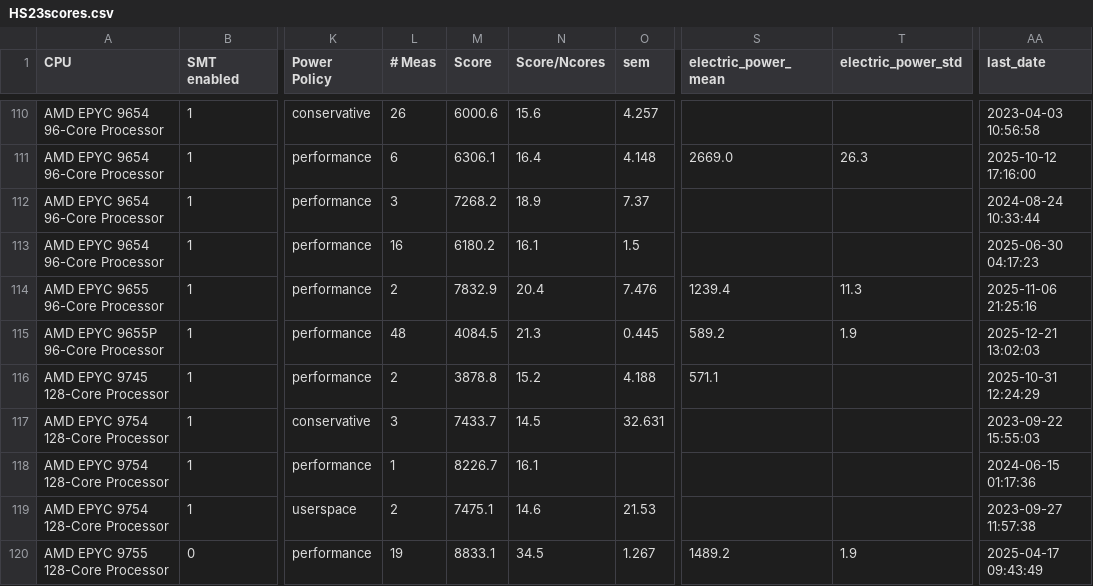
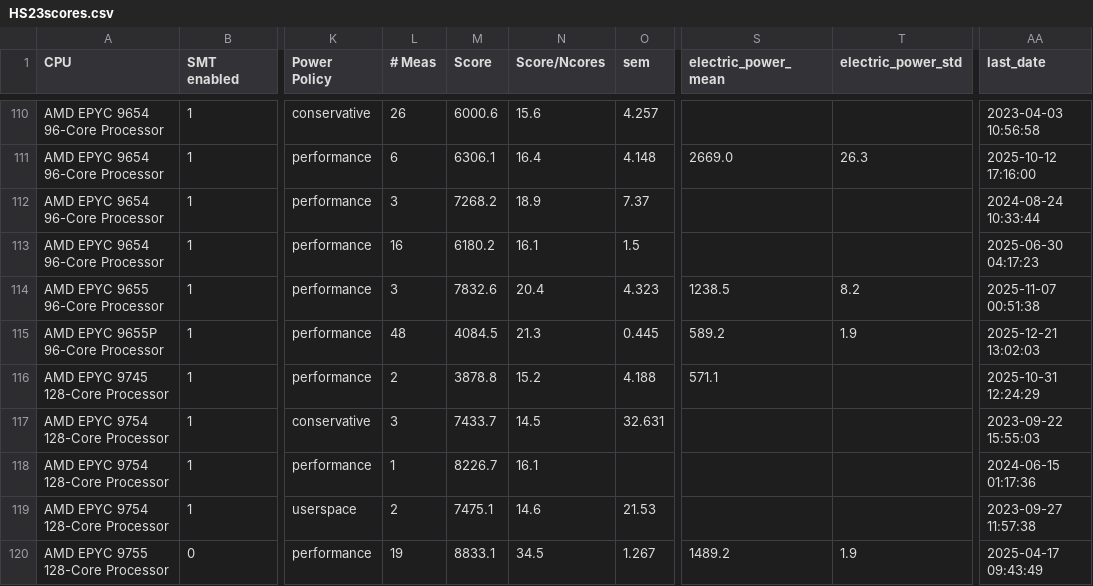
Before and after one commit to HEPiX-Forum/hepix-forum.github.io, a CSV file: _data/HS23scores.csv, drawn as a sheet; only a part is shown, gaps mark what is left out; the diff names each change by its address in the sheet, - before the commit and + after, or states it on an @@ line.

Commit message:
CI job updates HS23 table (https://gitlab.cern.ch/hep-benchmarks/private-tools/-/jobs/67328721)

```diff
--- a/_data/HS23scores.csv
+++ b/_data/HS23scores.csv
-L114 (# Meas): 2
+L114 (# Meas): 3
-M114 (Score): 7832.9
+M114 (Score): 7832.6
-O114 (sem): 7.476
+O114 (sem): 4.323
-S114 (electric_power_mean): 1239.4
+S114 (electric_power_mean): 1238.5
-T114 (electric_power_std): 11.3
+T114 (electric_power_std): 8.2
-AA114 (last_date): 2025-11-06 21:25:16
+AA114 (last_date): 2025-11-07 00:51:38
```
